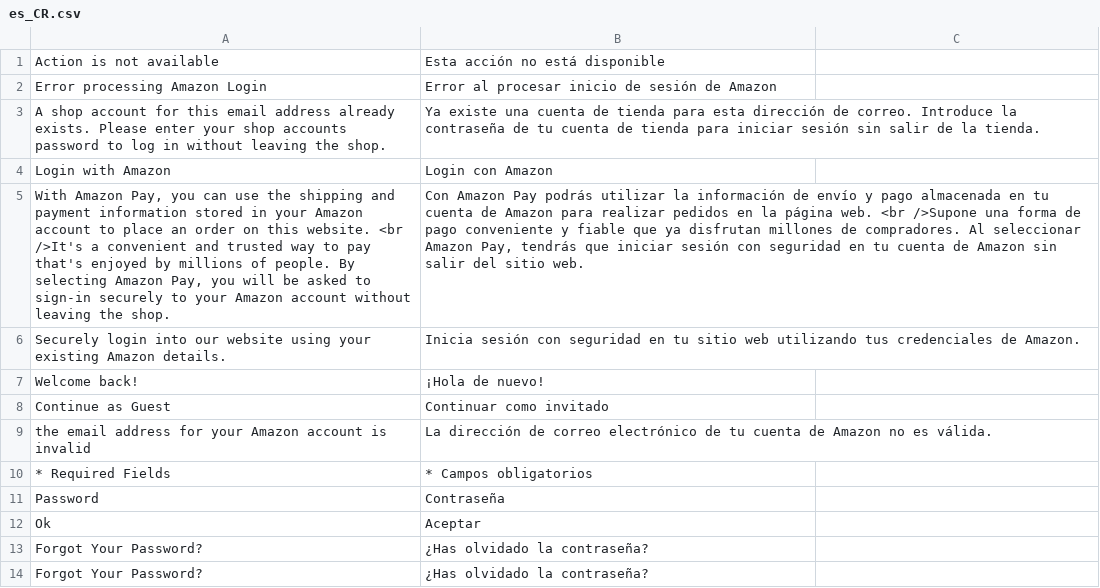
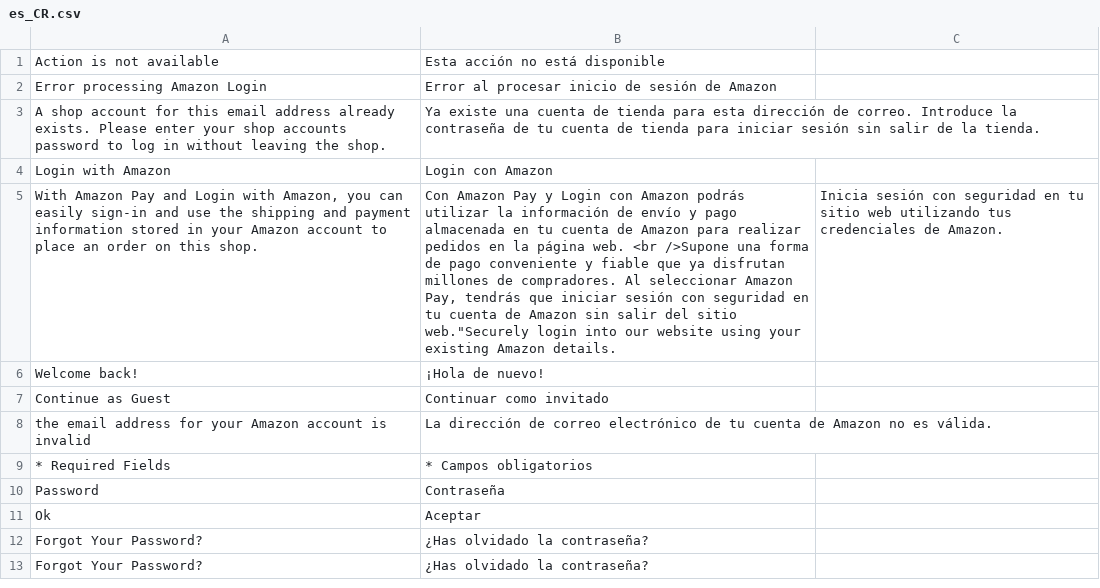
Before and after one commit to amzn/amazon-payments-magento-2-plugin, a CSV file: src/Login/i18n/es_CR.csv, drawn as a sheet; removed rows and columns are numbered as before the commit, all else as after; the diff names each change by its address in the sheet, - before the commit and + after, or states it on an @@ line.

```diff
--- a/src/Login/i18n/es_CR.csv
+++ b/src/Login/i18n/es_CR.csv
-row 5: With Amazon Pay, you can use the shipping and payment information stored in your Amazon account to place an order on this website. <br />It's a convenient and trusted way to pay that's enjoyed by millions of people. By selecting Amazon Pay, you will be asked to sign-in securely to your Amazon account without leaving the shop. | Con Amazon Pay podrás utilizar la información de envío y pago almacenada en tu cuenta de Amazon para realizar pedidos en la página web. <br />Supone una forma de pago conveniente y fiable que ya disfrutan millones de compradores. Al seleccionar Amazon Pay, tendrás que iniciar sesión con seguridad en tu cuenta de Amazon sin salir del sitio web.
-row 6: Securely login into our website using your existing Amazon details. | Inicia sesión con seguridad en tu sitio web utilizando tus credenciales de Amazon.
+row 5: With Amazon Pay and Login with Amazon, you can easily sign-in and use the shipping and payment information stored in your Amazon account to place an order on this shop. | Con Amazon Pay y Login con Amazon podrás utilizar la información de envío y pago almacenada en tu cuenta de Amazon para realizar pedidos en la página web. <br />Supone una forma de pago conveniente y fiable que ya disfrutan millones de compradores. Al seleccionar Amazon Pay, tendrás que iniciar sesión con seguridad en tu cuenta de Amazon sin salir del sitio web."Securely login into our website using your existing Amazon details. | Inicia sesión con seguridad en tu sitio web utilizando tus credenciales de Amazon.
```
Also changed, not shown: src/Login/i18n/de_DE.csv, src/Login/i18n/en_US.csv, 2 other files.
